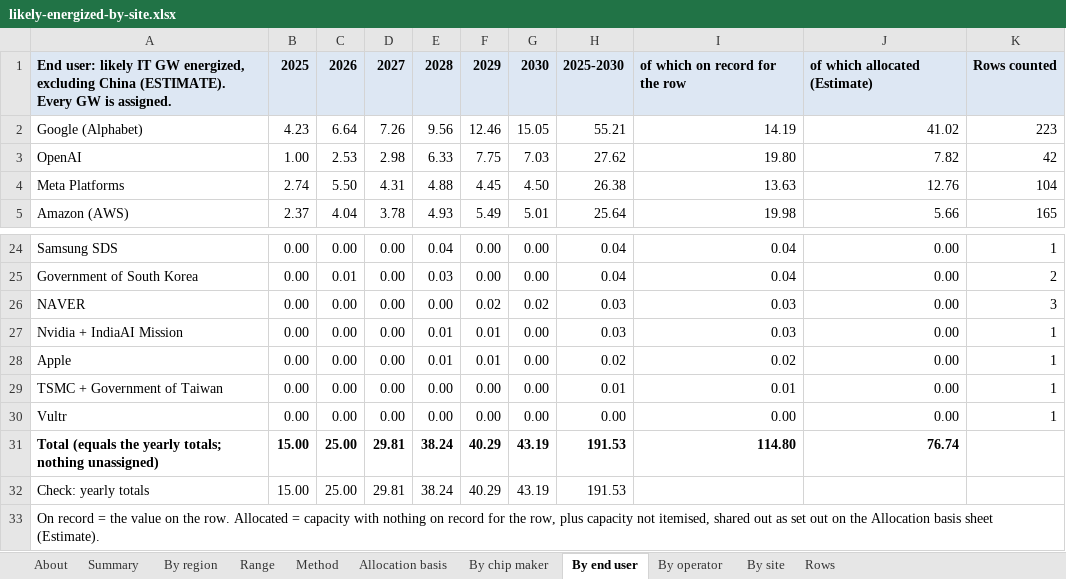
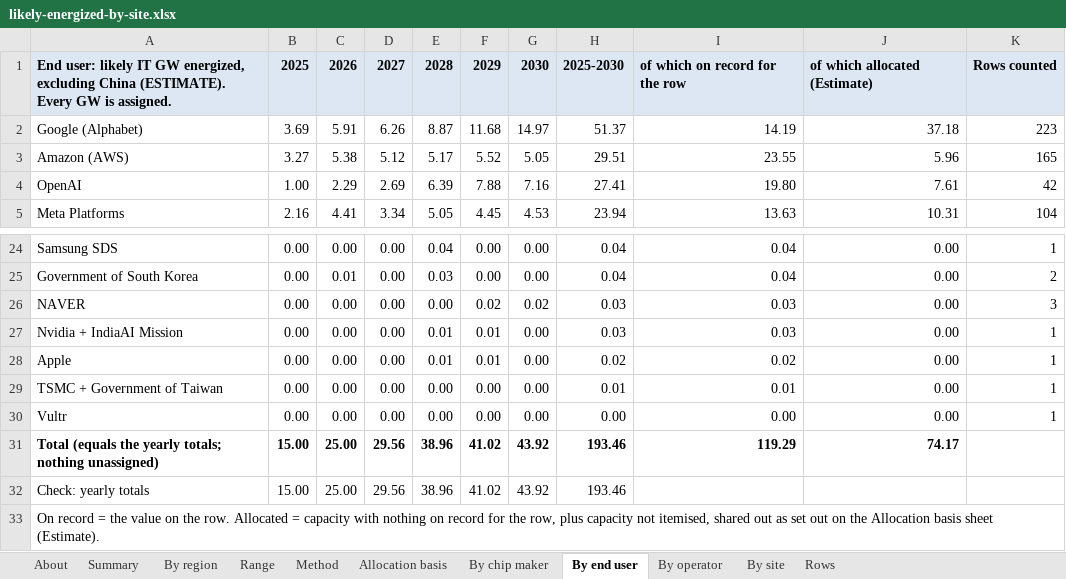
Before and after one commit to bernardhaswell/dcbuildsio, an Excel workbook: data/likely-energized-by-site.xlsx, sheet By end user, drawn as a sheet; only a part is shown, gaps mark what is left out; values as stored, in another font and other column widths than the file's, no borders; removed rows and columns are numbered as before the commit, all else as after; the diff covers the shown part only; the diff names each change by its address in the sheet, - before the commit and + after, or states it on an @@ line.

```diff
--- a/data/likely-energized-by-site.xlsx (sheet By end user)
+++ b/data/likely-energized-by-site.xlsx (sheet By end user)
-B2: 4.23
+B2: 3.69
-C2: 6.64
+C2: 5.91
-D2: 7.26
+D2: 6.26
-E2: 9.56
+E2: 8.87
-F2: 12.46
+F2: 11.68
-G2: 15.05
+G2: 14.97
-H2: 55.21
+H2: 51.37
-J2: 41.02
+J2: 37.18
+row 3: Amazon (AWS) | 3.27 | 5.38 | 5.12 | 5.17 | 5.52 | 5.05 | 29.51 | 23.55 | 5.96 | 165
-C4: 2.53
+C4: 2.29
-D4: 2.98
+D4: 2.69
-E4: 6.33
+E4: 6.39
-F4: 7.75
+F4: 7.88
-G4: 7.03
+G4: 7.16
-H4: 27.62
+H4: 27.41
-J4: 7.82
+J4: 7.61
-B5: 2.74
+B5: 2.16
-C5: 5.50
+C5: 4.41
-D5: 4.31
+D5: 3.34
-E5: 4.88
+E5: 5.05
-G5: 4.50
+G5: 4.53
-H5: 26.38
+H5: 23.94
-J5: 12.76
+J5: 10.31
-row 5: Amazon (AWS) | 2.37 | 4.04 | 3.78 | 4.93 | 5.49 | 5.01 | 25.64 | 19.98 | 5.66 | 165
-D31:D32: 29.81
+D31:D32: 29.56
-E31:E32: 38.24
+E31:E32: 38.96
-F31:F32: 40.29
+F31:F32: 41.02
-G31:G32: 43.19
+G31:G32: 43.92
-H31:H32: 191.53
+H31:H32: 193.46
-I31: 114.80
+I31: 119.29
-J31: 76.74
+J31: 74.17
```
Also changed, not shown: 1 added row, 1 removed row and 18 edited cells elsewhere in this sheet, sheet Range, sheet By operator, sheet Allocation basis, sheet Summary, sheet By region, sheet By chip maker, 3 more sheets, formulas that keep their value, data/accelerator-shipments.xlsx, 3 other files.
